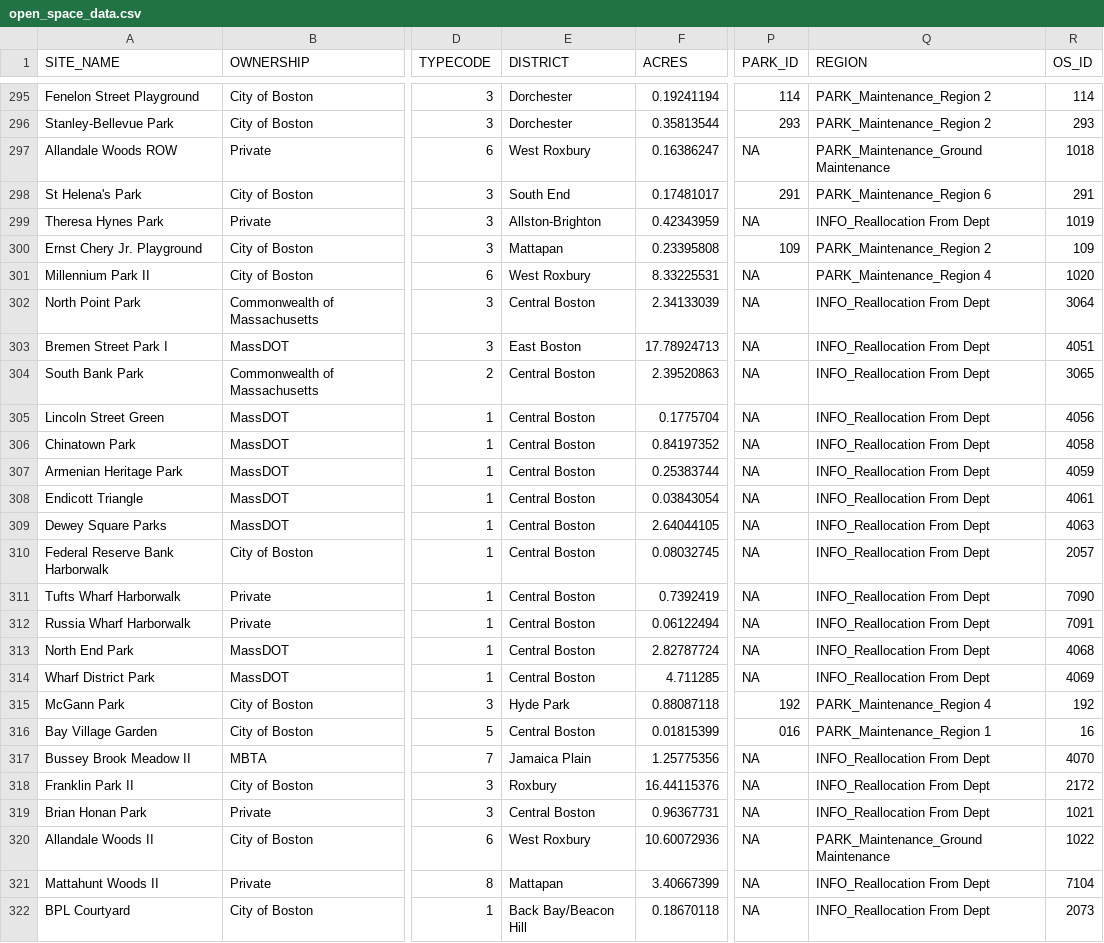
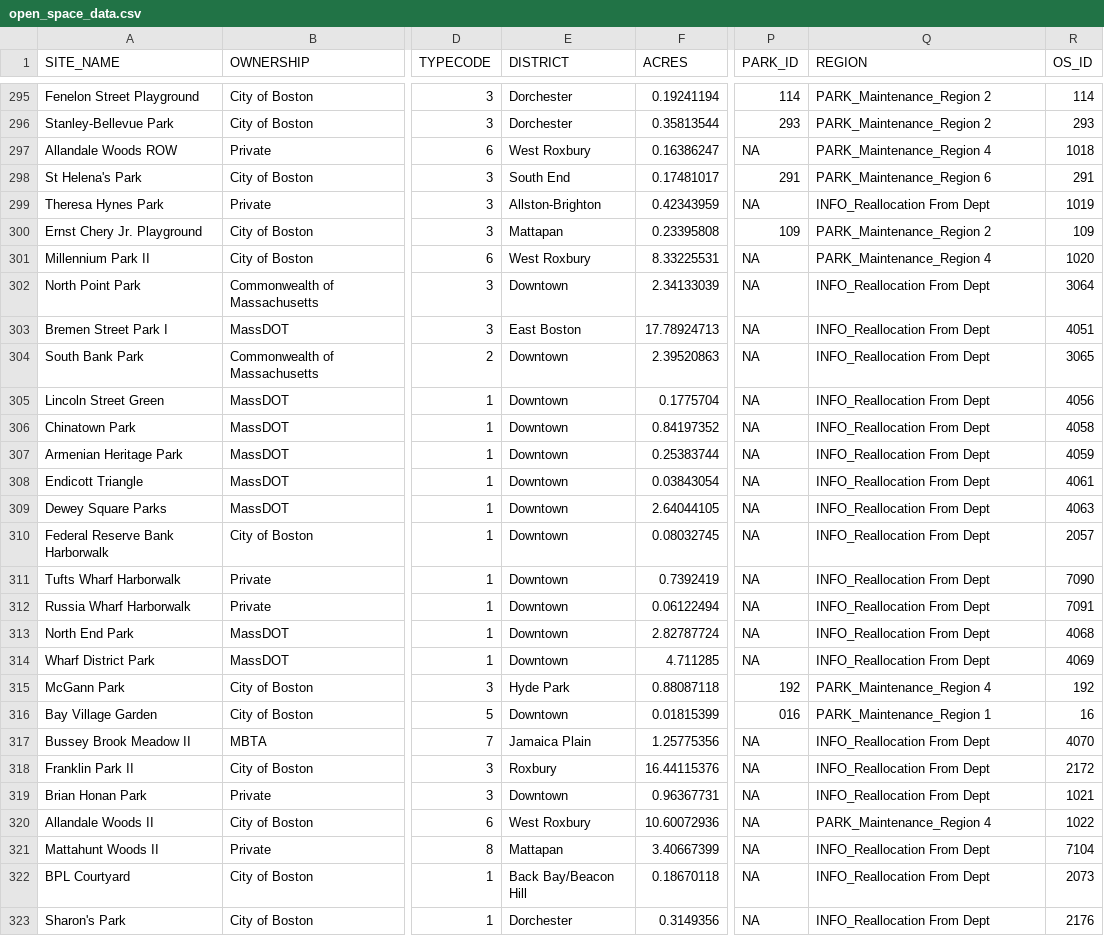
Before and after one commit to marywrandolph/datajour, a CSV file: data/open_space_data.csv, drawn as a sheet; only a part is shown, gaps mark what is left out; the shorter side is filled out with more unchanged rows; the diff covers the shown part only; the diff names each change by its address in the sheet, - before the commit and + after, or states it on an @@ line.

```diff
--- a/data/open_space_data.csv
+++ b/data/open_space_data.csv
-Q297 (REGION): PARK_Maintenance_Ground Maintenance
+Q297 (REGION): PARK_Maintenance_Region 4
-E302 (DISTRICT): Central Boston
+E302 (DISTRICT): Downtown
-E304:E314 (DISTRICT): Central Boston
+E304:E314 (DISTRICT): Downtown
-E316 (DISTRICT): Central Boston
+E316 (DISTRICT): Downtown
-E319 (DISTRICT): Central Boston
+E319 (DISTRICT): Downtown
-Q320 (REGION): PARK_Maintenance_Ground Maintenance
+Q320 (REGION): PARK_Maintenance_Region 4
```
Also changed, not shown: 55 edited cells elsewhere in this file, data/neighborhood_pops.csv, 6 other files.
